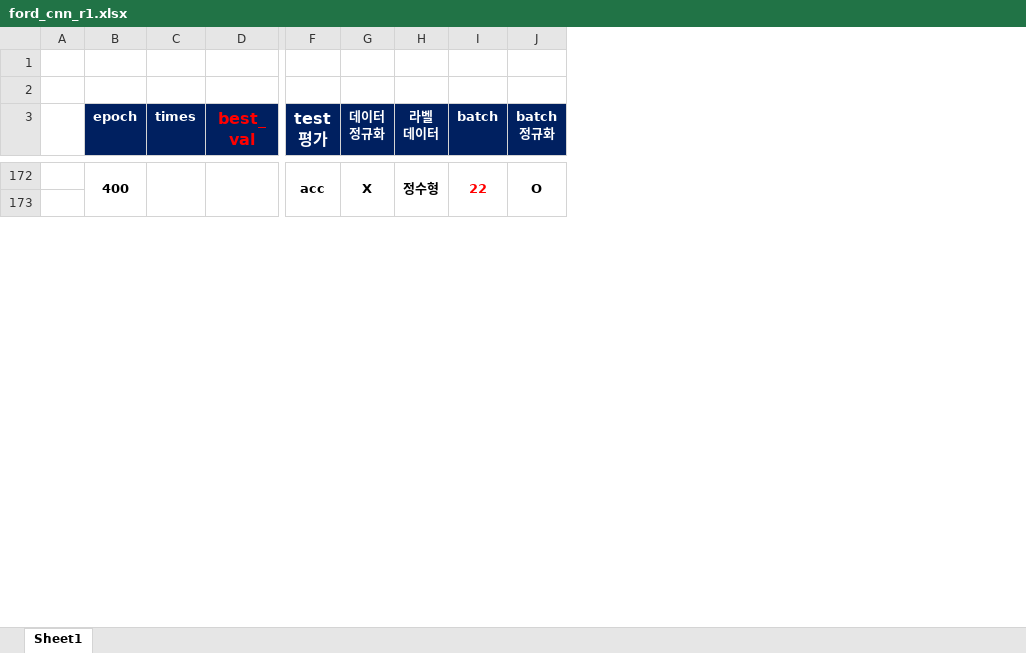
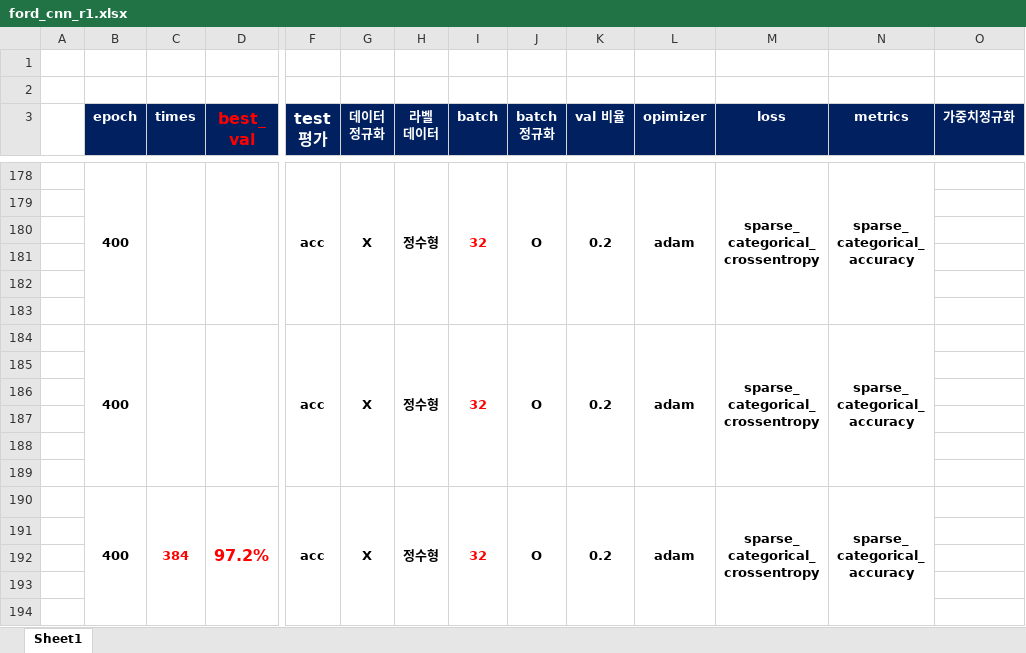
Before and after one commit to ParkSungHyon/smart_factory_2, an Excel workbook: Ford/ford_cnn_r1.xlsx, sheet Sheet1, drawn as a sheet; only a part is shown, gaps mark what is left out; values as stored, in another font and other column widths than the file's, no borders; removed rows and columns are numbered as before the commit, all else as after; rows hold the shown columns only; ↵ is a line break in a cell; the diff covers the shown part only; the diff names each change by its address in the sheet, - before the commit and + after, or states it on an @@ line.

```diff
--- a/Ford/ford_cnn_r1.xlsx (sheet Sheet1)
+++ b/Ford/ford_cnn_r1.xlsx (sheet Sheet1)
@@ column K (val 비율) unhidden, row 178: 0.2 @@
@@ column L (opimizer) unhidden, row 178: adam @@
@@ column M (loss) unhidden, row 178: sparse_ ↵ categorical_ ↵ crossentropy @@
@@ column N (metrics) unhidden, row 178: sparse_ ↵ categorical_ ↵ accuracy @@
@@ column O (가중치정규화) unhidden, empty @@
-B172:B177 merged
+B178:B183 merged
-C172:C177 merged
+C178:C183 merged
-D172:D177 merged
+D178:D183 merged
-F172:F177 merged
+F178:F183 merged
-G172:G177 merged
+G178:G183 merged
-H172:H177 merged
+H178:H183 merged
-I178 (batch): 22
+I178 (batch): 32
-I172:I177 merged
+I178:I183 merged
-J172:J177 merged
+J178:J183 merged
+row 180: (empty)
+row 181: (empty)
+row 182: (empty)
+row 183: (empty)
+row 184:  | 400 |  |  | acc | X | 정수형 | 32 | O | 0.2 | adam | sparse_ ↵ categorical_ ↵ crossentropy | sparse_ ↵ categorical_ ↵ accuracy
+row 185: (empty)
+row 186: (empty)
+row 187: (empty)
+row 188: (empty)
+row 189: (empty)
+row 190:  | 400 | 384 | 97.2% | acc | X | 정수형 | 32 | O | 0.2 | adam | sparse_ ↵ categorical_ ↵ crossentropy | sparse_ ↵ categorical_ ↵ accuracy
+row 191: (empty)
+row 192: (empty)
+row 193: (empty)
+row 194: (empty)
```
Also changed, not shown: 39 added rows, 8 edited cells, cell formats and merged cells elsewhere in this sheet, 4 other files.
